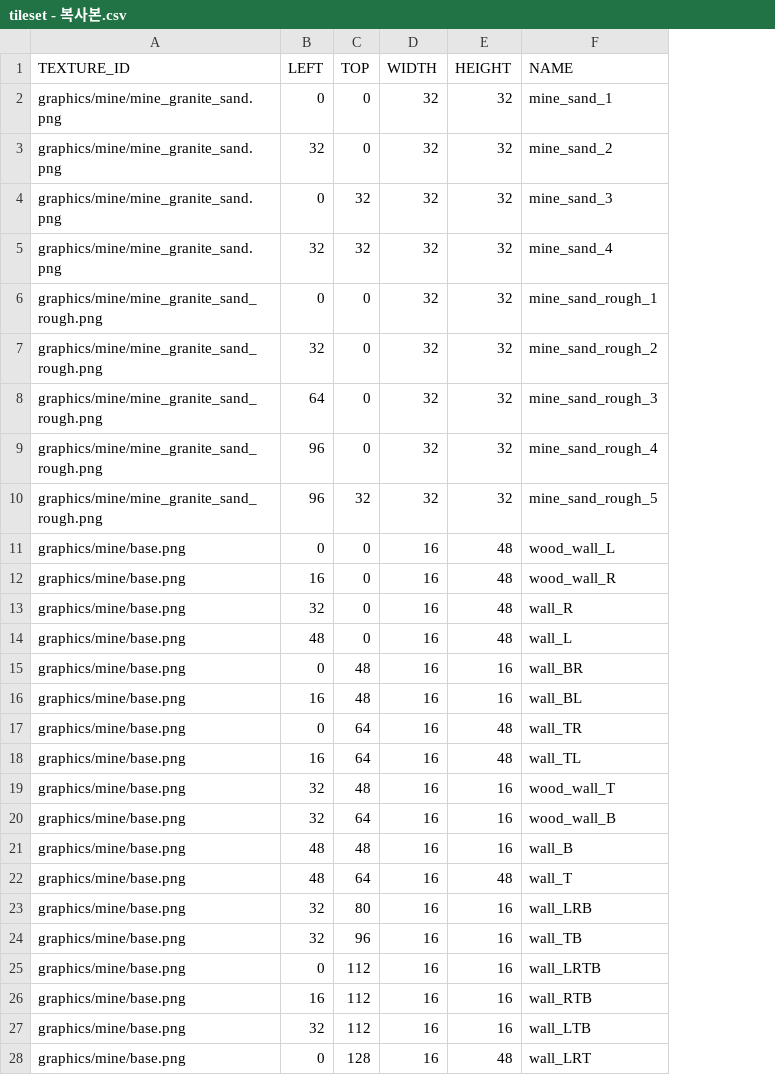
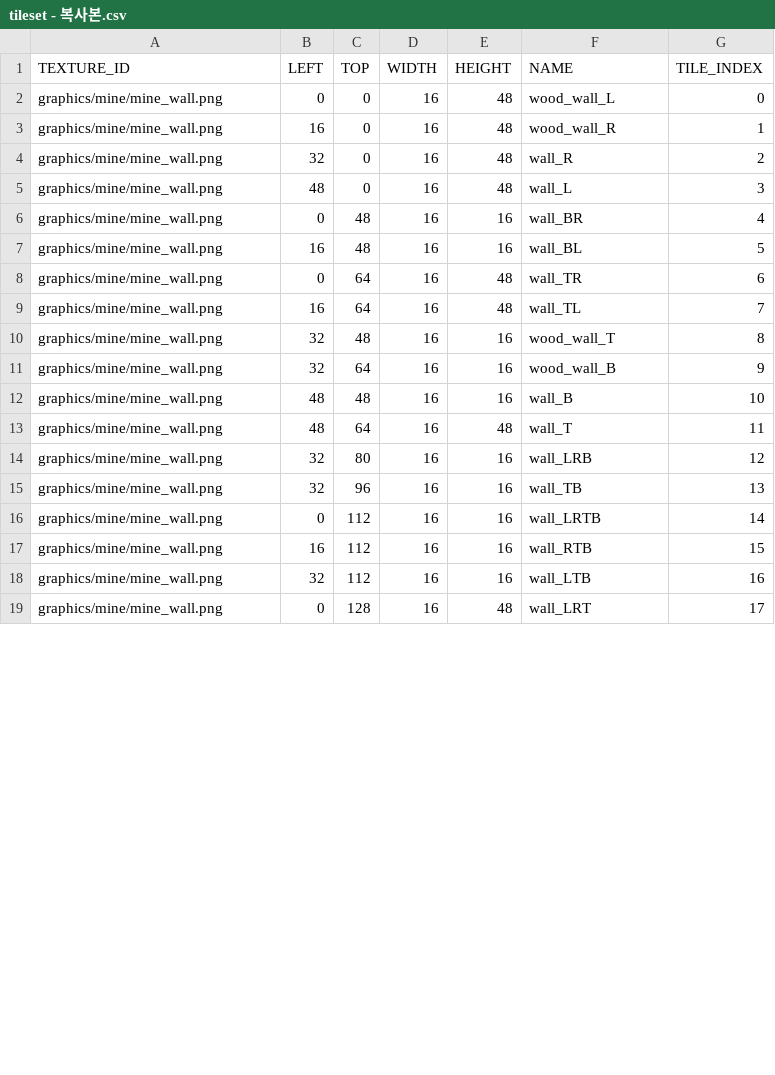
Before and after one commit to soonkookpark/TeamProjectGame, a CSV file: Heroes_of_Hammerwatch-bin/graphics/mine/tileset - 복사본.csv, drawn as a sheet; only a part is shown; removed rows and columns are numbered as before the commit, all else as after; the diff covers the shown part only; the diff names each change by its address in the sheet, - before the commit and + after, or states it on an @@ line.

```diff
--- a/Heroes_of_Hammerwatch-bin/graphics/mine/tileset - 복사본.csv
+++ b/Heroes_of_Hammerwatch-bin/graphics/mine/tileset - 복사본.csv
+column G (TILE_INDEX), rows 2-19: 0 | 1 | 2 | 3 | 4 | 5 | 6 | 7 | 8 | 9 | 10 | 11 | 12 | 13 | 14 | 15 | 16 | 17
-row 2: graphics/mine/mine_granite_sand.png | 0 | 0 | 32 | 32 | mine_sand_1
-row 3: graphics/mine/mine_granite_sand.png | 32 | 0 | 32 | 32 | mine_sand_2
-row 4: graphics/mine/mine_granite_sand.png | 0 | 32 | 32 | 32 | mine_sand_3
-row 5: graphics/mine/mine_granite_sand.png | 32 | 32 | 32 | 32 | mine_sand_4
-row 6: graphics/mine/mine_granite_sand_rough.png | 0 | 0 | 32 | 32 | mine_sand_rough_1
-row 7: graphics/mine/mine_granite_sand_rough.png | 32 | 0 | 32 | 32 | mine_sand_rough_2
-row 8: graphics/mine/mine_granite_sand_rough.png | 64 | 0 | 32 | 32 | mine_sand_rough_3
-row 9: graphics/mine/mine_granite_sand_rough.png | 96 | 0 | 32 | 32 | mine_sand_rough_4
-row 10: graphics/mine/mine_granite_sand_rough.png | 96 | 32 | 32 | 32 | mine_sand_rough_5
-A2:A19 (TEXTURE_ID): graphics/mine/base.png
+A2:A19 (TEXTURE_ID): graphics/mine/mine_wall.png
```
Also changed, not shown: 2 edited cells elsewhere in this file, Heroes_of_Hammerwatch-bin/scripts/SceneEditResourceList.csv, 13 other files.
